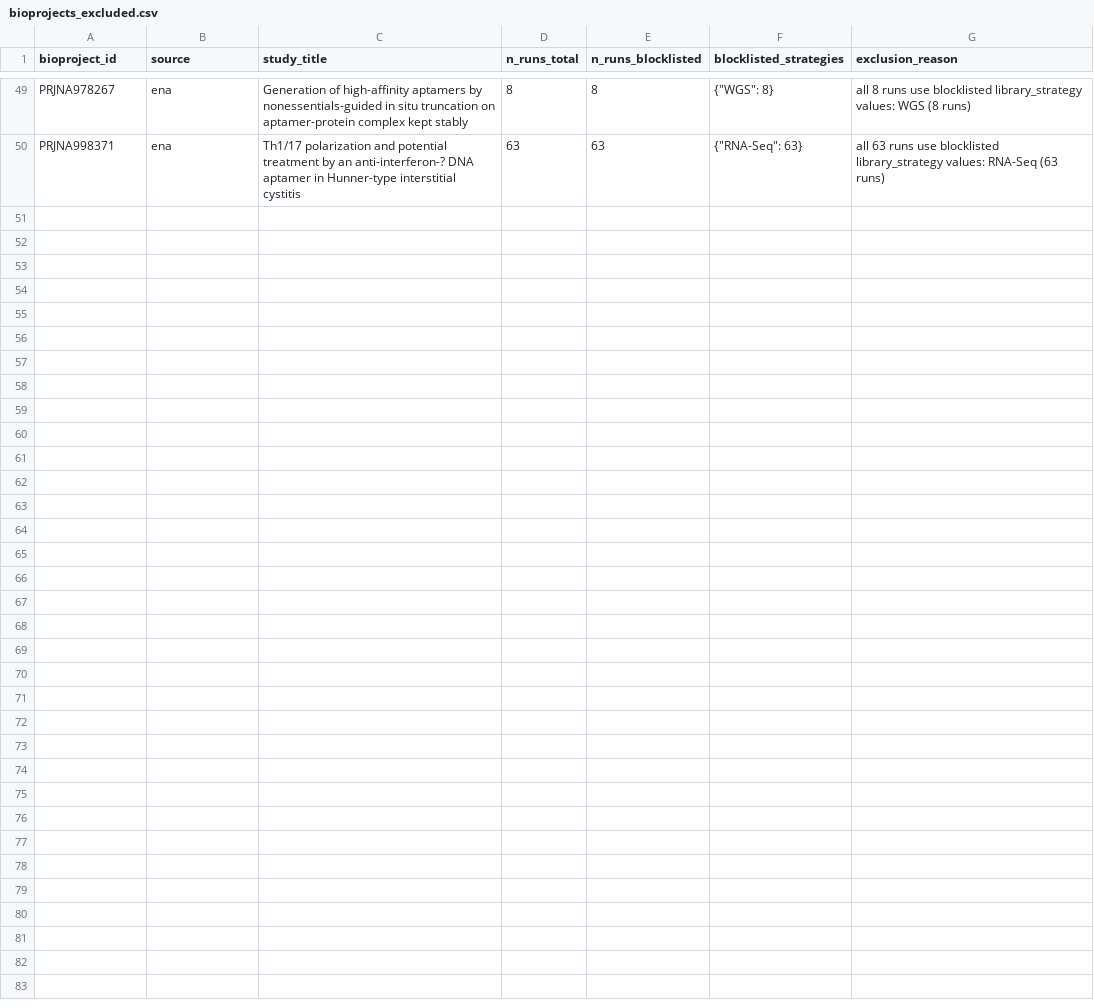
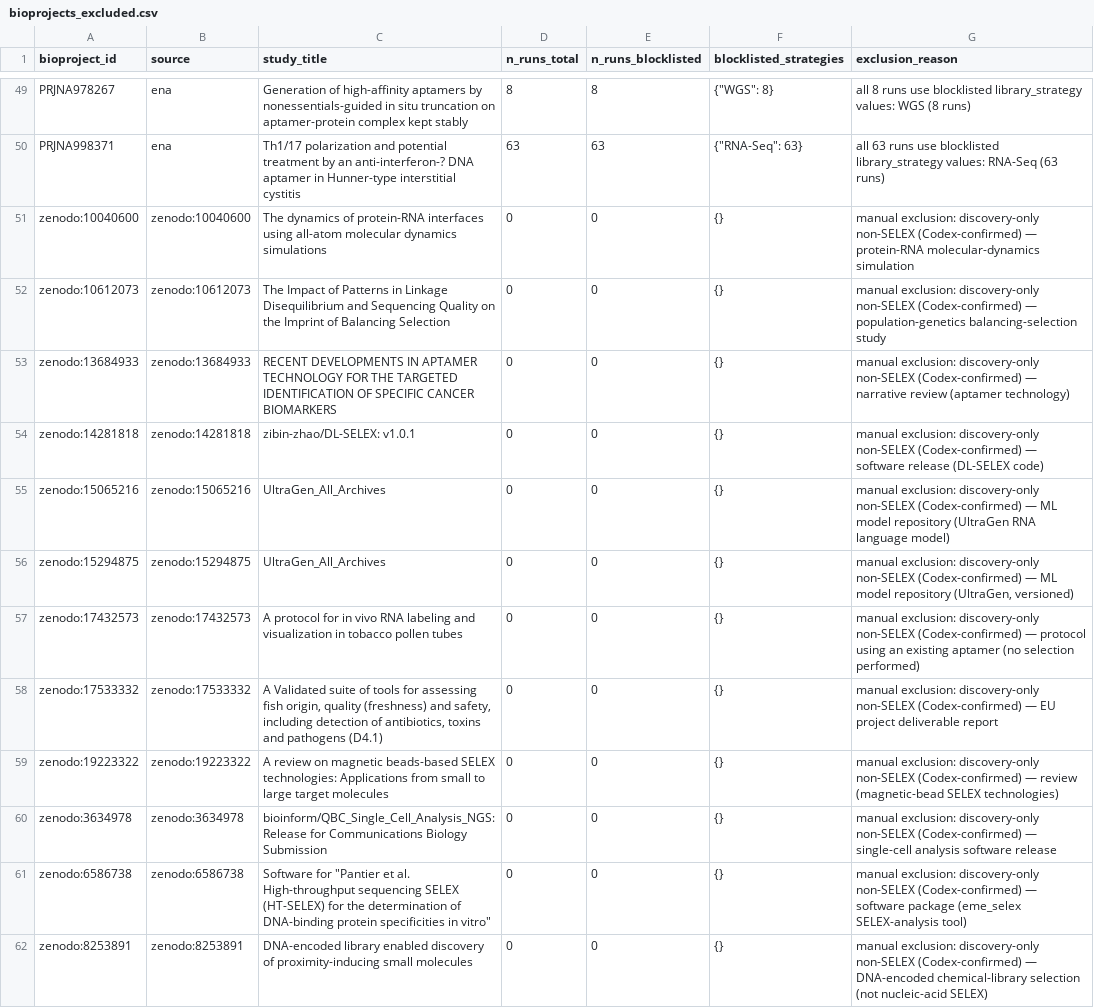
Before and after one commit to marcorotanegroni/selexprep, a CSV file: src/selexprep/catalog/data/bioprojects_excluded.csv, drawn as a sheet; only a part is shown, gaps mark what is left out.

```diff
--- a/src/selexprep/catalog/data/bioprojects_excluded.csv
+++ b/src/selexprep/catalog/data/bioprojects_excluded.csv
@@ -50 +50,13 @@ PRJNA978267,ena,Generation of high-affinity aptamers by nonessentials-guided in
 PRJNA998371,ena,Th1/17 polarization and potential treatment by an anti-interferon-? DNA aptamer in Hunner-type interstitial cystitis,63,63,"{""RNA-Seq"": 63}",all 63 runs use blocklisted library_strategy values: RNA-Seq (63 runs)
+zenodo:10040600,zenodo:10040600,The dynamics of protein-RNA interfaces using all-atom molecular dynamics simulations,0,0,{},manual exclusion: discovery-only non-SELEX (Codex-confirmed) — protein-RNA molecular-dynamics simulation
+zenodo:10612073,zenodo:10612073,The Impact of Patterns in Linkage Disequilibrium and Sequencing Quality on the Imprint of Balancing Selection,0,0,{},manual exclusion: discovery-only non-SELEX (Codex-confirmed) — population-genetics balancing-selection study
+zenodo:13684933,zenodo:13684933,RECENT DEVELOPMENTS IN APTAMER TECHNOLOGY FOR THE TARGETED IDENTIFICATION OF SPECIFIC CANCER BIOMARKERS,0,0,{},manual exclusion: discovery-only non-SELEX (Codex-confirmed) — narrative review (aptamer technology)
+zenodo:14281818,zenodo:14281818,zibin-zhao/DL-SELEX: v1.0.1,0,0,{},manual exclusion: discovery-only non-SELEX (Codex-confirmed) — software release (DL-SELEX code)
+zenodo:15065216,zenodo:15065216,UltraGen_All_Archives,0,0,{},manual exclusion: discovery-only non-SELEX (Codex-confirmed) — ML model repository (UltraGen RNA language model)
+zenodo:15294875,zenodo:15294875,UltraGen_All_Archives,0,0,{},"manual exclusion: discovery-only non-SELEX (Codex-confirmed) — ML model repository (UltraGen, versioned)"
+zenodo:17432573,zenodo:17432573,A protocol for in vivo RNA labeling and visualization in tobacco pollen tubes,0,0,{},manual exclusion: discovery-only non-SELEX (Codex-confirmed) — protocol using an existing aptamer (no selection performed)
+zenodo:17533332,zenodo:17533332,"A Validated suite of tools for assessing fish origin, quality (freshness) and safety, including detection of antibiotics, toxins and pathogens (D4.1)",0,0,{},manual exclusion: discovery-only non-SELEX (Codex-confirmed) — EU project deliverable report
+zenodo:19223322,zenodo:19223322,A review on magnetic beads-based SELEX technologies: Applications from small to large target molecules,0,0,{},manual exclusion: discovery-only non-SELEX (Codex-confirmed) — review (magnetic-bead SELEX technologies)
+zenodo:3634978,zenodo:3634978,bioinform/QBC_Single_Cell_Analysis_NGS: Release for Communications Biology Submission,0,0,{},manual exclusion: discovery-only non-SELEX (Codex-confirmed) — single-cell analysis software release
+zenodo:6586738,zenodo:6586738,"Software for ""Pantier et al. High-throughput sequencing SELEX (HT-SELEX) for the determination of DNA-binding protein specificities in vitro""",0,0,{},manual exclusion: discovery-only non-SELEX (Codex-confirmed) — software package (eme_selex SELEX-analysis tool)
+zenodo:8253891,zenodo:8253891,DNA-encoded library enabled discovery of proximity-inducing small molecules,0,0,{},manual exclusion: discovery-only non-SELEX (Codex-confirmed) — DNA-encoded chemical-library selection (not nucleic-acid SELEX)
```
Also changed, not shown: benchmarks/catalog_annotations.tsv, benchmarks/project_metadata.csv, 5 other files.
